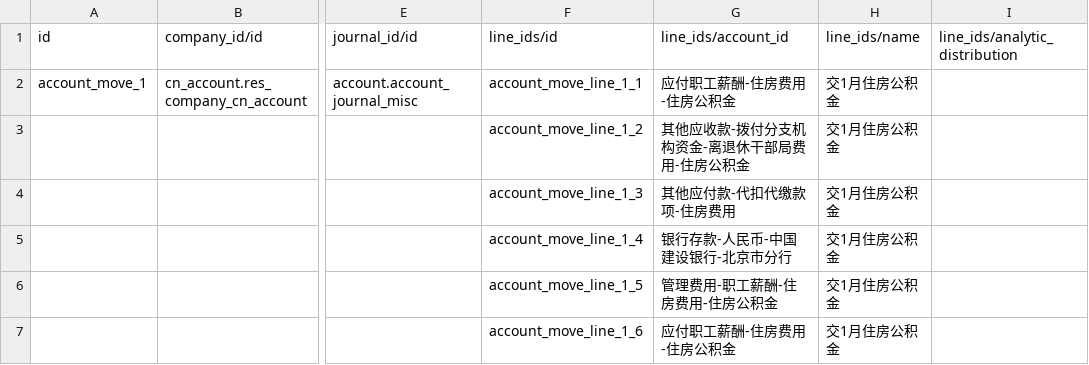
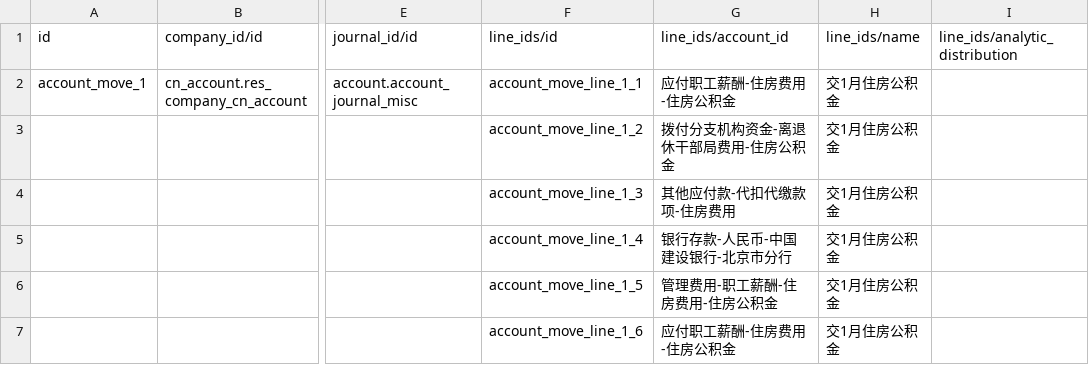
Before and after one commit to chr00tt/cn_odoo, a CSV file: cn_account/demo/account.move.csv, drawn as a sheet; only a part is shown, gaps mark what is left out; the diff names each change by its address in the sheet, - before the commit and + after, or states it on an @@ line.

```diff
--- a/cn_account/demo/account.move.csv
+++ b/cn_account/demo/account.move.csv
-G3 (line_ids/account_id): 其他应收款-拨付分支机构资金-离退休干部局费用-住房公积金
+G3 (line_ids/account_id): 拨付分支机构资金-离退休干部局费用-住房公积金
```
Also changed, not shown: cn_account/demo/account.account.csv, 5 other files.
